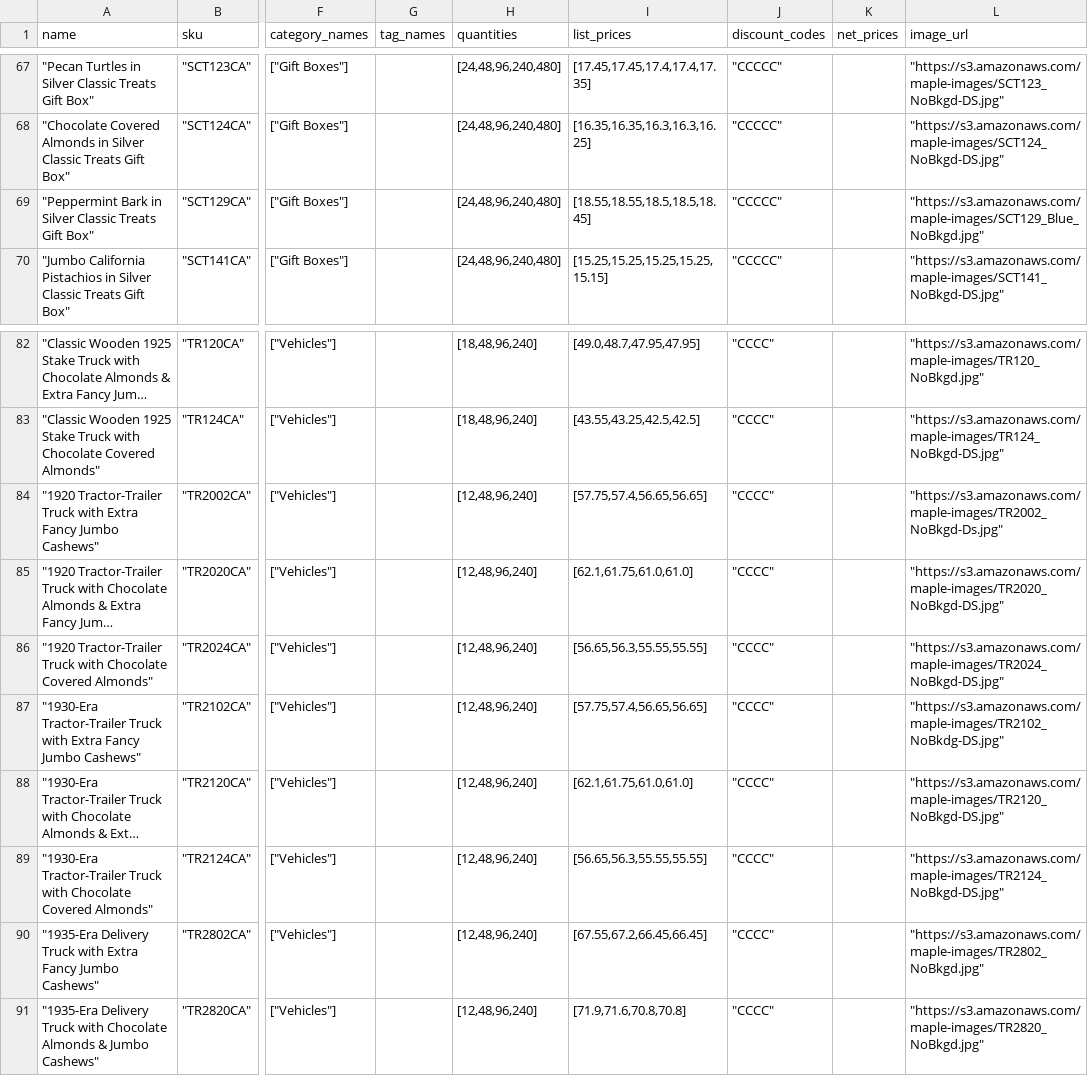
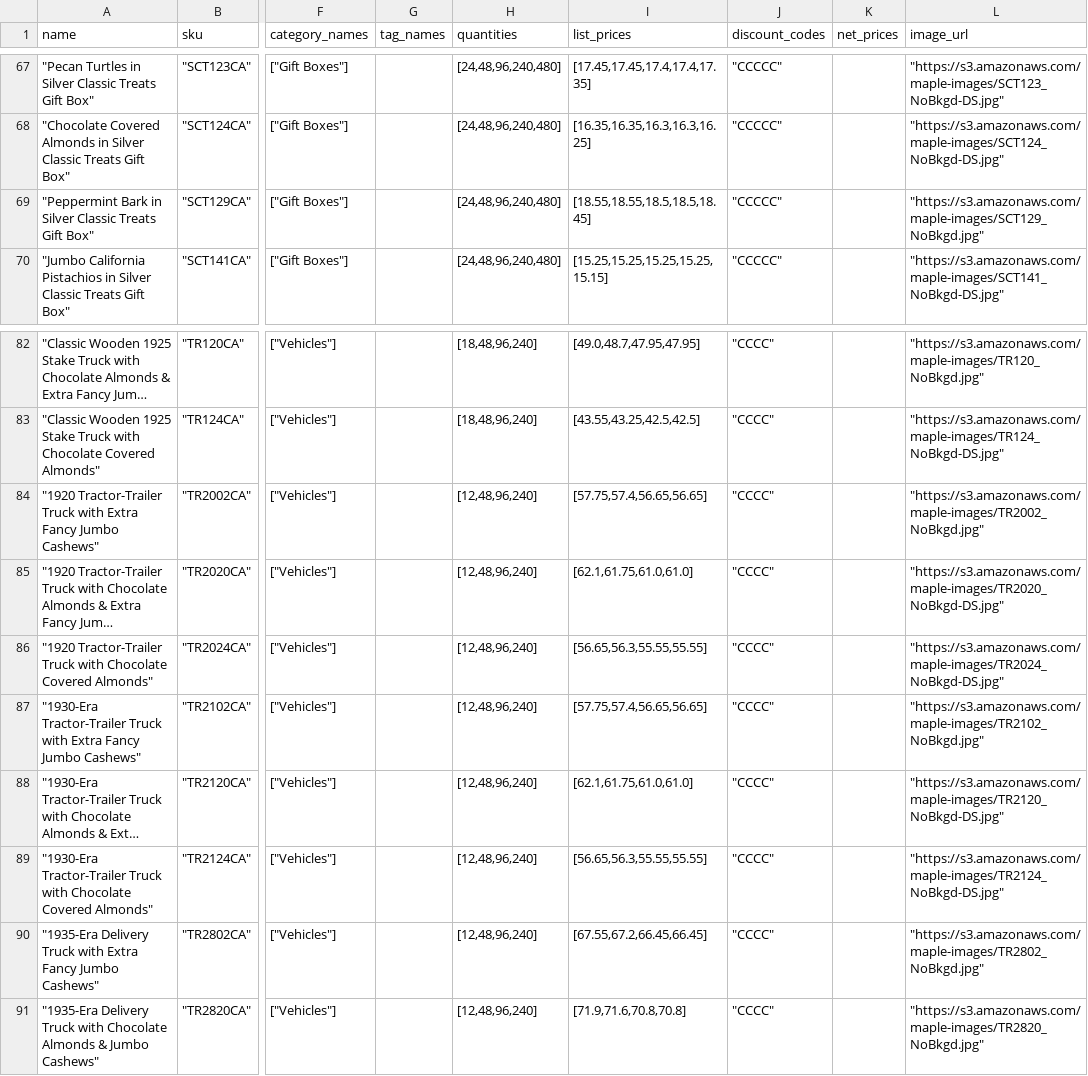
Before and after one commit to Mavvie/csv, a CSV file: exports/maple/products.csv, drawn as a sheet; only a part is shown, gaps mark what is left out; long unchanged cells end in …; the diff covers the shown part only; the diff names each change by its address in the sheet, - before the commit and + after, or states it on an @@ line.

Commit message:
Fix subtle maple images bug

```diff
--- a/exports/maple/products.csv
+++ b/exports/maple/products.csv
-L69 (image_url): "https://s3.amazonaws.com/maple-images/SCT129_Blue_NoBkgd.jpg"
+L69 (image_url): "https://s3.amazonaws.com/maple-images/SCT129_NoBkgd.jpg"
-L84 (image_url): "https://s3.amazonaws.com/maple-images/TR2002_NoBkgd-Ds.jpg"
+L84 (image_url): "https://s3.amazonaws.com/maple-images/TR2002_NoBkgd.jpg"
-L87 (image_url): "https://s3.amazonaws.com/maple-images/TR2102_NoBkdg-DS.jpg"
+L87 (image_url): "https://s3.amazonaws.com/maple-images/TR2102_NoBkgd.jpg"
```
Also changed, not shown: 11 edited cells elsewhere in this file, 3 other files.
